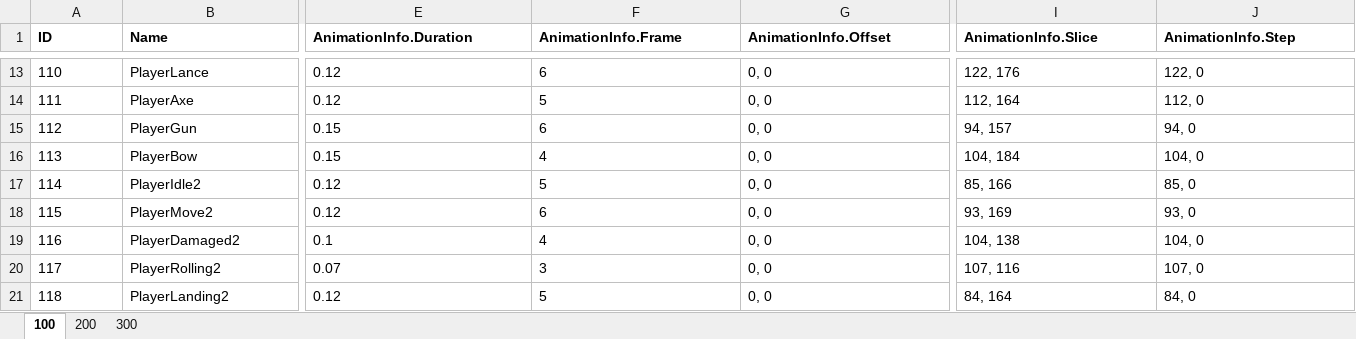
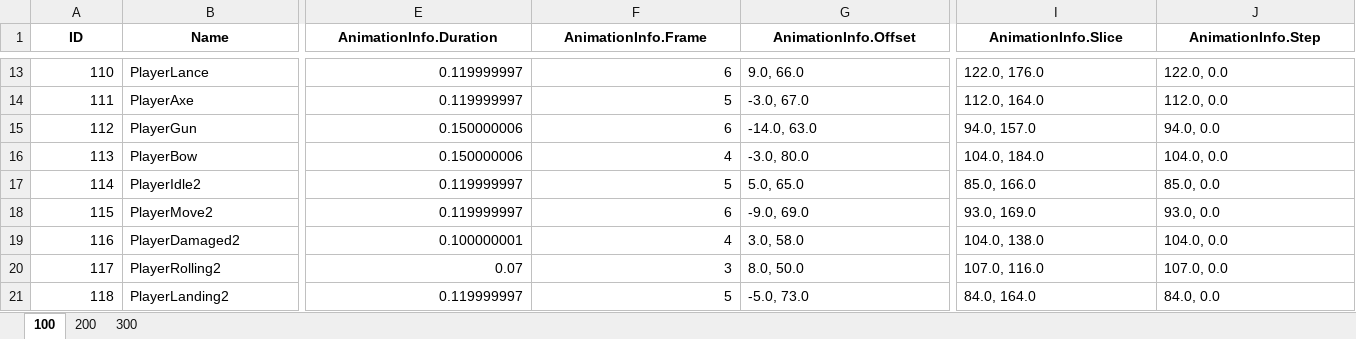
Before and after one commit to DJMAXJOAA/WinAPIProject, an Excel workbook: Output/bin/content/data/DataBase.xlsx, sheet 100, drawn as a sheet; only a part is shown, gaps mark what is left out; values as stored, in another font and other column widths than the file's, no borders; the diff covers the shown part only; the diff names each change by its address in the sheet, - before the commit and + after, or states it on an @@ line.

```diff
--- a/Output/bin/content/data/DataBase.xlsx (sheet 100)
+++ b/Output/bin/content/data/DataBase.xlsx (sheet 100)
-A1:J1 alignment: left
+A1:J1 alignment: center
-A13:A21 alignment: left
+A13:A21 alignment: right
-E13:F21 alignment: left
+E13:F21 alignment: right
-E13:E14 (AnimationInfo.Duration): 0.12
+E13:E14 (AnimationInfo.Duration): 0.119999997
-G13 (AnimationInfo.Offset): 0, 0
+G13 (AnimationInfo.Offset): 9.0, 66.0
-I13 (AnimationInfo.Slice): 122, 176
+I13 (AnimationInfo.Slice): 122.0, 176.0
-J13 (AnimationInfo.Step): 122, 0
+J13 (AnimationInfo.Step): 122.0, 0.0
-G14 (AnimationInfo.Offset): 0, 0
+G14 (AnimationInfo.Offset): -3.0, 67.0
-I14 (AnimationInfo.Slice): 112, 164
+I14 (AnimationInfo.Slice): 112.0, 164.0
-J14 (AnimationInfo.Step): 112, 0
+J14 (AnimationInfo.Step): 112.0, 0.0
-E15:E16 (AnimationInfo.Duration): 0.15
+E15:E16 (AnimationInfo.Duration): 0.150000006
-G15 (AnimationInfo.Offset): 0, 0
+G15 (AnimationInfo.Offset): -14.0, 63.0
-I15 (AnimationInfo.Slice): 94, 157
+I15 (AnimationInfo.Slice): 94.0, 157.0
-J15 (AnimationInfo.Step): 94, 0
+J15 (AnimationInfo.Step): 94.0, 0.0
-G16 (AnimationInfo.Offset): 0, 0
+G16 (AnimationInfo.Offset): -3.0, 80.0
-I16 (AnimationInfo.Slice): 104, 184
+I16 (AnimationInfo.Slice): 104.0, 184.0
-J16 (AnimationInfo.Step): 104, 0
+J16 (AnimationInfo.Step): 104.0, 0.0
-E17:E18 (AnimationInfo.Duration): 0.12
+E17:E18 (AnimationInfo.Duration): 0.119999997
-G17 (AnimationInfo.Offset): 0, 0
+G17 (AnimationInfo.Offset): 5.0, 65.0
-I17 (AnimationInfo.Slice): 85, 166
+I17 (AnimationInfo.Slice): 85.0, 166.0
-J17 (AnimationInfo.Step): 85, 0
+J17 (AnimationInfo.Step): 85.0, 0.0
-G18 (AnimationInfo.Offset): 0, 0
+G18 (AnimationInfo.Offset): -9.0, 69.0
-I18 (AnimationInfo.Slice): 93, 169
+I18 (AnimationInfo.Slice): 93.0, 169.0
-J18 (AnimationInfo.Step): 93, 0
+J18 (AnimationInfo.Step): 93.0, 0.0
-E19 (AnimationInfo.Duration): 0.1
+E19 (AnimationInfo.Duration): 0.100000001
-G19 (AnimationInfo.Offset): 0, 0
+G19 (AnimationInfo.Offset): 3.0, 58.0
-I19 (AnimationInfo.Slice): 104, 138
+I19 (AnimationInfo.Slice): 104.0, 138.0
-J19 (AnimationInfo.Step): 104, 0
+J19 (AnimationInfo.Step): 104.0, 0.0
-G20 (AnimationInfo.Offset): 0, 0
+G20 (AnimationInfo.Offset): 8.0, 50.0
-I20 (AnimationInfo.Slice): 107, 116
+I20 (AnimationInfo.Slice): 107.0, 116.0
-J20 (AnimationInfo.Step): 107, 0
+J20 (AnimationInfo.Step): 107.0, 0.0
-E21 (AnimationInfo.Duration): 0.12
+E21 (AnimationInfo.Duration): 0.119999997
-G21 (AnimationInfo.Offset): 0, 0
+G21 (AnimationInfo.Offset): -5.0, 73.0
-I21 (AnimationInfo.Slice): 84, 164
+I21 (AnimationInfo.Slice): 84.0, 164.0
-J21 (AnimationInfo.Step): 84, 0
+J21 (AnimationInfo.Step): 84.0, 0.0
```
Also changed, not shown: 1 added row, 65 edited cells and cell formats elsewhere in this sheet, sheet 300, sheet 200, 33 other files.
